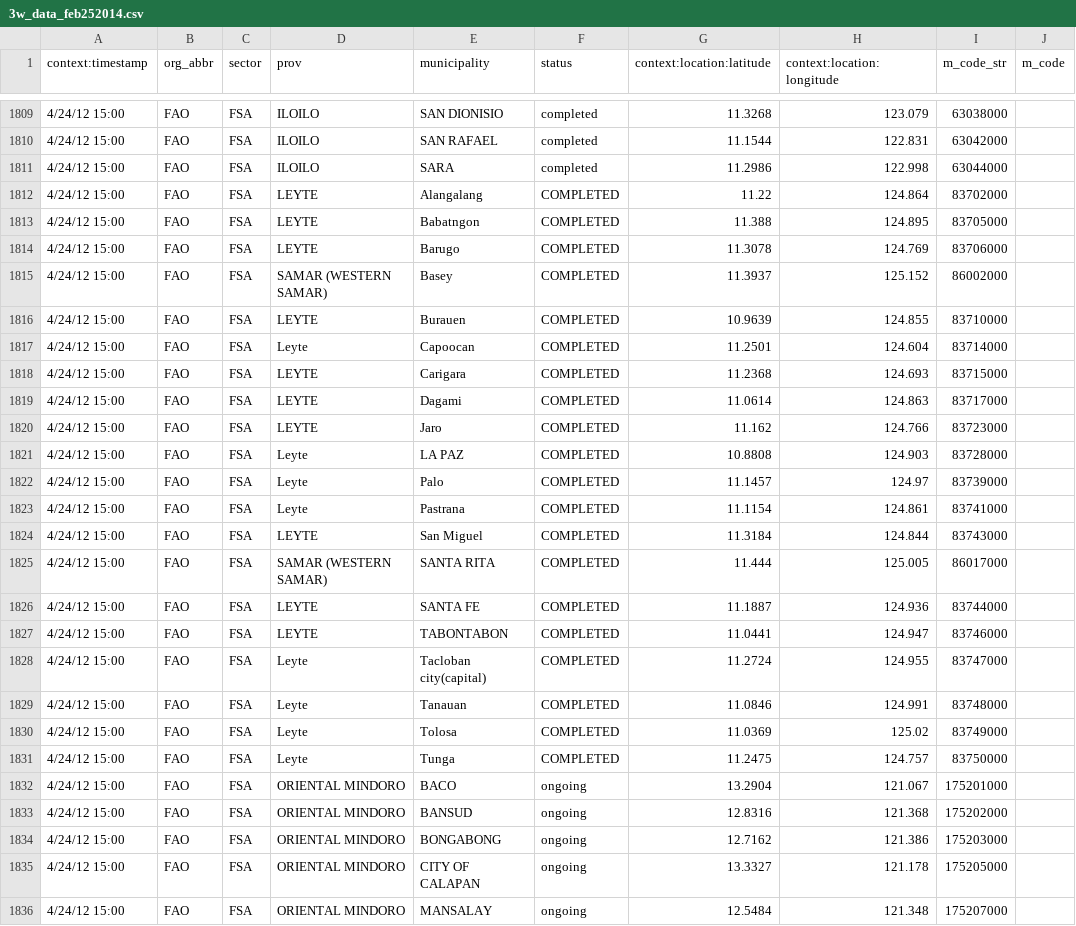
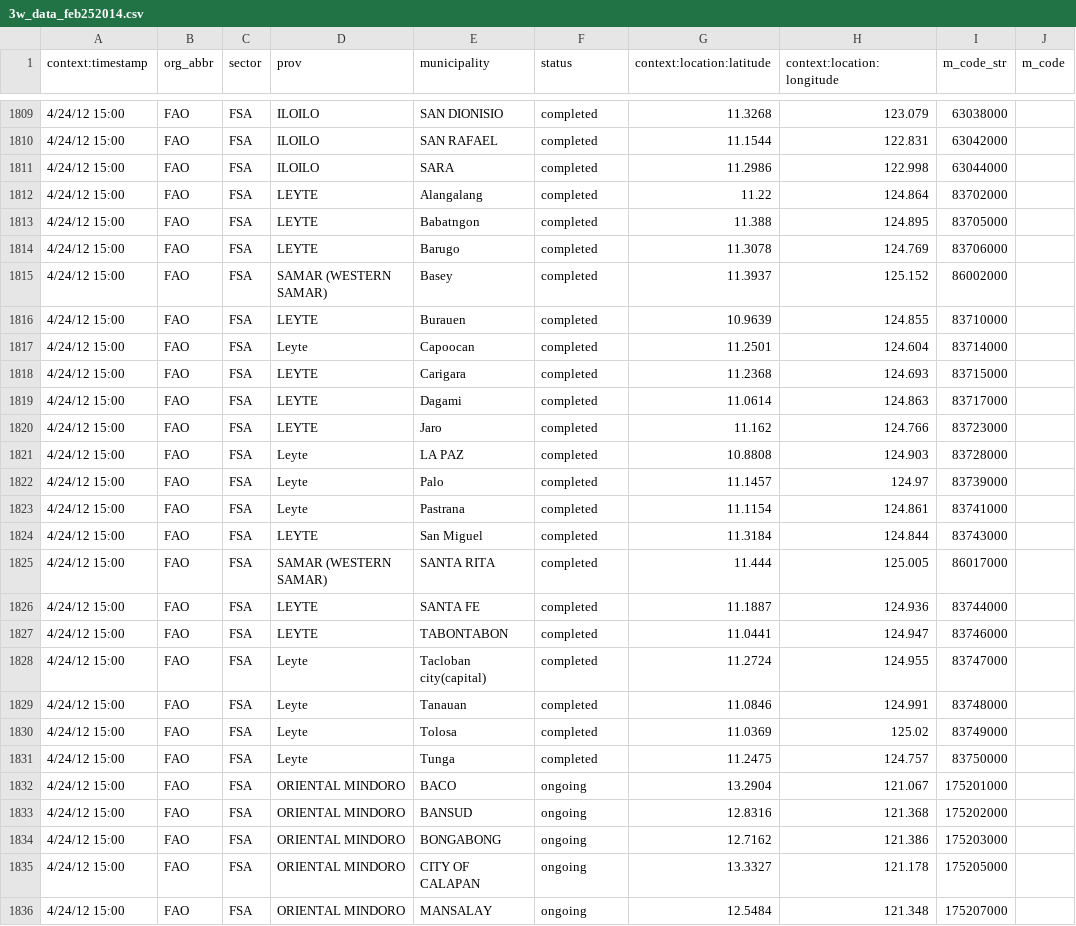
Before and after one commit to ochaimphil/ochaimphil.github.io, a CSV file: data/3w_data_feb252014.csv, drawn as a sheet; only a part is shown, gaps mark what is left out.

Commit message:
Update 3W csv - Changed COMPLETED to completed

```diff
--- a/data/3w_data_feb252014.csv
+++ b/data/3w_data_feb252014.csv
@@ -1811,22 +1811,22 @@ context:timestamp,org_abbr,sector,prov,municipality,status,context:location:lati
 4/24/12 15:00,FAO,FSA,ILOILO,SARA,completed,11.2986,122.998,63044000,
-4/24/12 15:00,FAO,FSA,LEYTE,Alangalang,COMPLETED,11.22,124.864,83702000,
-4/24/12 15:00,FAO,FSA,LEYTE,Babatngon,COMPLETED,11.388,124.895,83705000,
-4/24/12 15:00,FAO,FSA,LEYTE,Barugo,COMPLETED,11.3078,124.769,83706000,
-4/24/12 15:00,FAO,FSA,SAMAR (WESTERN SAMAR),Basey,COMPLETED,11.3937,125.152,86002000,
-4/24/12 15:00,FAO,FSA,LEYTE,Burauen,COMPLETED,10.9639,124.855,83710000,
-4/24/12 15:00,FAO,FSA,Leyte,Capoocan,COMPLETED,11.2501,124.604,83714000,
-4/24/12 15:00,FAO,FSA,LEYTE,Carigara,COMPLETED,11.2368,124.693,83715000,
-4/24/12 15:00,FAO,FSA,LEYTE,Dagami,COMPLETED,11.0614,124.863,83717000,
-4/24/12 15:00,FAO,FSA,LEYTE,Jaro,COMPLETED,11.162,124.766,83723000,
-4/24/12 15:00,FAO,FSA,Leyte,LA PAZ,COMPLETED,10.8808,124.903,83728000,
-4/24/12 15:00,FAO,FSA,Leyte,Palo,COMPLETED,11.1457,124.97,83739000,
-4/24/12 15:00,FAO,FSA,Leyte,Pastrana,COMPLETED,11.1154,124.861,83741000,
-4/24/12 15:00,FAO,FSA,LEYTE,San Miguel,COMPLETED,11.3184,124.844,83743000,
-4/24/12 15:00,FAO,FSA,SAMAR (WESTERN SAMAR),SANTA RITA,COMPLETED,11.444,125.005,86017000,
-4/24/12 15:00,FAO,FSA,LEYTE,SANTA FE,COMPLETED,11.1887,124.936,83744000,
-4/24/12 15:00,FAO,FSA,LEYTE,TABONTABON,COMPLETED,11.0441,124.947,83746000,
-4/24/12 15:00,FAO,FSA,Leyte,Tacloban city(capital),COMPLETED,11.2724,124.955,83747000,
-4/24/12 15:00,FAO,FSA,Leyte,Tanauan,COMPLETED,11.0846,124.991,83748000,
-4/24/12 15:00,FAO,FSA,Leyte,Tolosa,COMPLETED,11.0369,125.02,83749000,
-4/24/12 15:00,FAO,FSA,Leyte,Tunga,COMPLETED,11.2475,124.757,83750000,
+4/24/12 15:00,FAO,FSA,LEYTE,Alangalang,completed,11.22,124.864,83702000,
+4/24/12 15:00,FAO,FSA,LEYTE,Babatngon,completed,11.388,124.895,83705000,
+4/24/12 15:00,FAO,FSA,LEYTE,Barugo,completed,11.3078,124.769,83706000,
+4/24/12 15:00,FAO,FSA,SAMAR (WESTERN SAMAR),Basey,completed,11.3937,125.152,86002000,
+4/24/12 15:00,FAO,FSA,LEYTE,Burauen,completed,10.9639,124.855,83710000,
+4/24/12 15:00,FAO,FSA,Leyte,Capoocan,completed,11.2501,124.604,83714000,
+4/24/12 15:00,FAO,FSA,LEYTE,Carigara,completed,11.2368,124.693,83715000,
+4/24/12 15:00,FAO,FSA,LEYTE,Dagami,completed,11.0614,124.863,83717000,
+4/24/12 15:00,FAO,FSA,LEYTE,Jaro,completed,11.162,124.766,83723000,
+4/24/12 15:00,FAO,FSA,Leyte,LA PAZ,completed,10.8808,124.903,83728000,
+4/24/12 15:00,FAO,FSA,Leyte,Palo,completed,11.1457,124.97,83739000,
+4/24/12 15:00,FAO,FSA,Leyte,Pastrana,completed,11.1154,124.861,83741000,
+4/24/12 15:00,FAO,FSA,LEYTE,San Miguel,completed,11.3184,124.844,83743000,
+4/24/12 15:00,FAO,FSA,SAMAR (WESTERN SAMAR),SANTA RITA,completed,11.444,125.005,86017000,
+4/24/12 15:00,FAO,FSA,LEYTE,SANTA FE,completed,11.1887,124.936,83744000,
+4/24/12 15:00,FAO,FSA,LEYTE,TABONTABON,completed,11.0441,124.947,83746000,
+4/24/12 15:00,FAO,FSA,Leyte,Tacloban city(capital),completed,11.2724,124.955,83747000,
+4/24/12 15:00,FAO,FSA,Leyte,Tanauan,completed,11.0846,124.991,83748000,
+4/24/12 15:00,FAO,FSA,Leyte,Tolosa,completed,11.0369,125.02,83749000,
+4/24/12 15:00,FAO,FSA,Leyte,Tunga,completed,11.2475,124.757,83750000,
 4/24/12 15:00,FAO,FSA,ORIENTAL MINDORO,BACO,ongoing,13.2904,121.067,175201000,
```
